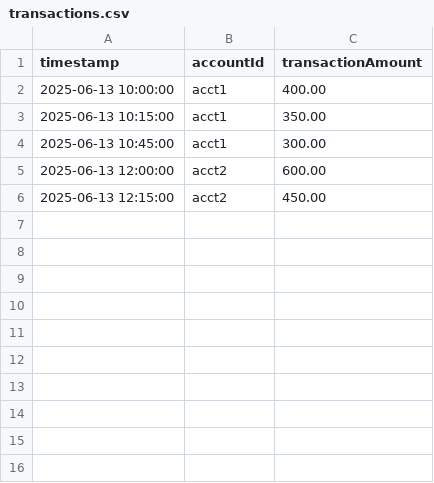
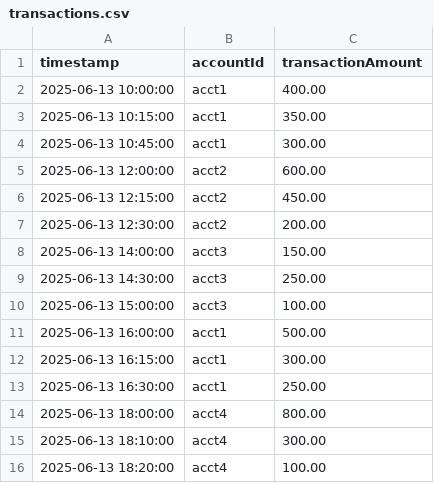
Before and after one commit to ramvad/spark-cep-transactions, a CSV file: transactions.csv, drawn as a sheet.

```diff
--- a/transactions.csv
+++ b/transactions.csv
@@ -6 +6,11 @@ timestamp,accountId,transactionAmount
 2025-06-13 12:15:00,acct2,450.00
+2025-06-13 12:30:00,acct2,200.00
+2025-06-13 14:00:00,acct3,150.00
+2025-06-13 14:30:00,acct3,250.00
+2025-06-13 15:00:00,acct3,100.00
+2025-06-13 16:00:00,acct1,500.00
+2025-06-13 16:15:00,acct1,300.00
+2025-06-13 16:30:00,acct1,250.00
+2025-06-13 18:00:00,acct4,800.00
+2025-06-13 18:10:00,acct4,300.00
+2025-06-13 18:20:00,acct4,100.00
```
Also changed, not shown: 30 other files.
